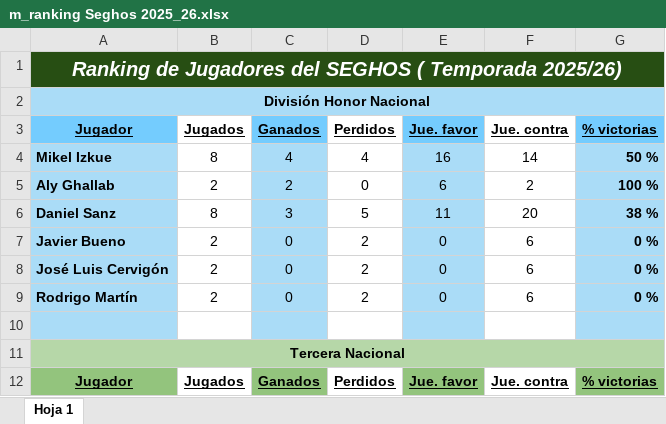
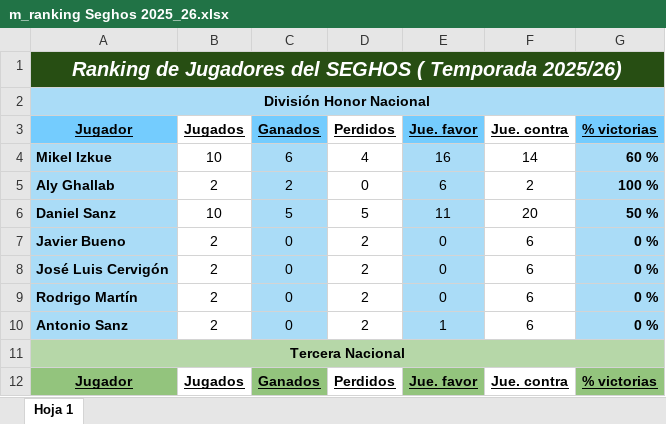
Before and after one commit to Seghos2000/calendarios-seghos, an Excel workbook: m_ranking Seghos 2025_26.xlsx, sheet Hoja 1, drawn as a sheet; only a part is shown; values as stored, in another font and other column widths than the file's, no borders; the diff names each change by its address in the sheet, - before the commit and + after, or states it on an @@ line.

Commit message:
actualizar ranking

```diff
--- a/m_ranking Seghos 2025_26.xlsx (sheet Hoja 1)
+++ b/m_ranking Seghos 2025_26.xlsx (sheet Hoja 1)
-B4 (Jugados): 8
+B4 (Jugados): 10
-C4 (Ganados): 4
+C4 (Ganados): 6
-G4 (% victorias): 50 %
+G4 (% victorias): 60 %
-B6 (Jugados): 8
+B6 (Jugados): 10
-C6 (Ganados): 3
+C6 (Ganados): 5
-G6 (% victorias): 38 %
+G6 (% victorias): 50 %
-row 10: (empty)
+row 10: Antonio Sanz | 2 | 0 | 2 | 1 | 6 | 0 %
```
Also changed, not shown: 2 other files.
